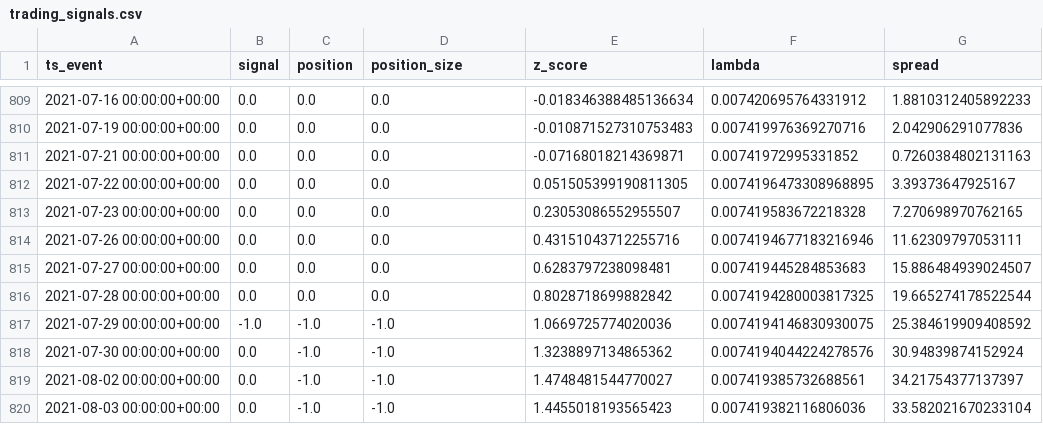
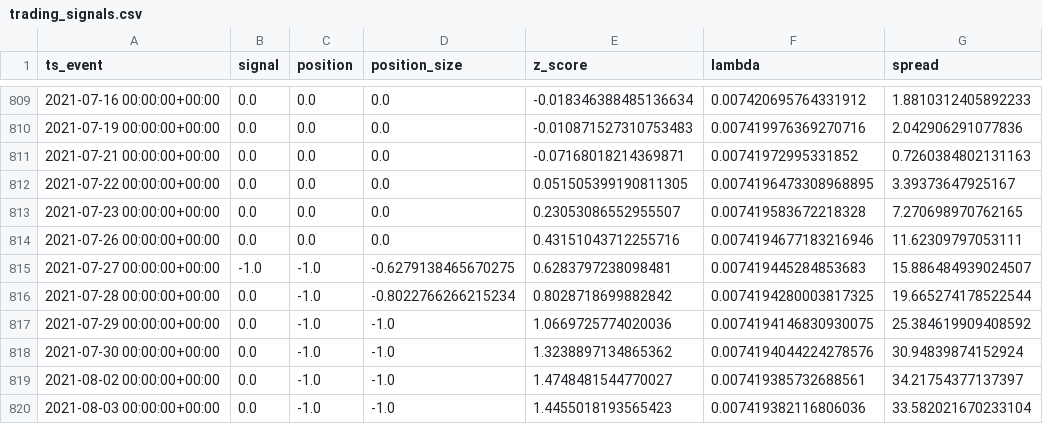
Before and after one commit to RayyanWaseem1/MRJD-and-Hawkes-for-Pairs-Trading, a CSV file: outputs/trading_signals.csv, drawn as a sheet; only a part is shown, gaps mark what is left out.

```diff
--- a/outputs/trading_signals.csv
+++ b/outputs/trading_signals.csv
@@ -814,5 +814,5 @@ ts_event,signal,position,position_size,z_score,lambda,spread
 2021-07-26 00:00:00+00:00,0.0,0.0,0.0,0.43151043712255716,0.0074194677183216946,11.62309797053111
-2021-07-27 00:00:00+00:00,0.0,0.0,0.0,0.6283797238098481,0.007419445284853683,15.886484939024507
-2021-07-28 00:00:00+00:00,0.0,0.0,0.0,0.8028718699882842,0.0074194280003817325,19.665274178522544
-2021-07-29 00:00:00+00:00,-1.0,-1.0,-1.0,1.0669725774020036,0.0074194146830930075,25.384619909408592
+2021-07-27 00:00:00+00:00,-1.0,-1.0,-0.6279138465670275,0.6283797238098481,0.007419445284853683,15.886484939024507
+2021-07-28 00:00:00+00:00,0.0,-1.0,-0.8022766266215234,0.8028718699882842,0.0074194280003817325,19.665274178522544
+2021-07-29 00:00:00+00:00,0.0,-1.0,-1.0,1.0669725774020036,0.0074194146830930075,25.384619909408592
 2021-07-30 00:00:00+00:00,0.0,-1.0,-1.0,1.3238897134865362,0.0074194044224278576,30.94839874152924
```
Also changed, not shown: outputs/equity_curve.csv, outputs/performance_metrics.csv, 1 other file.
